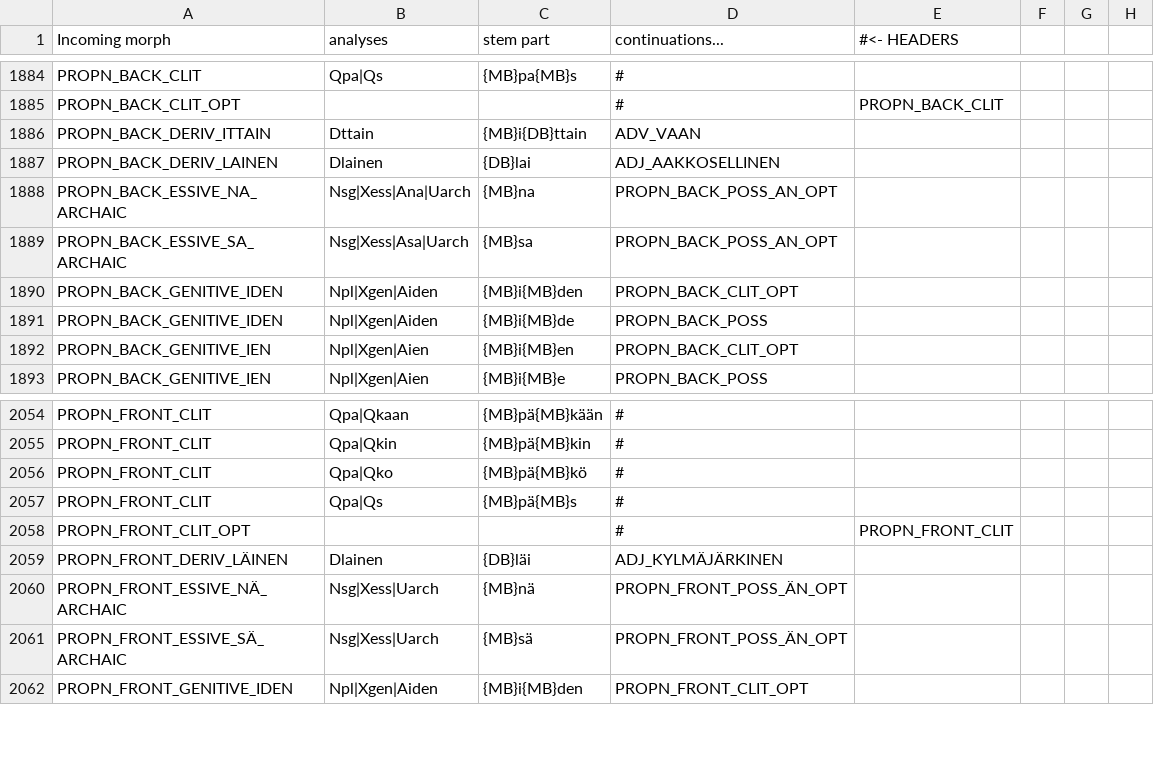
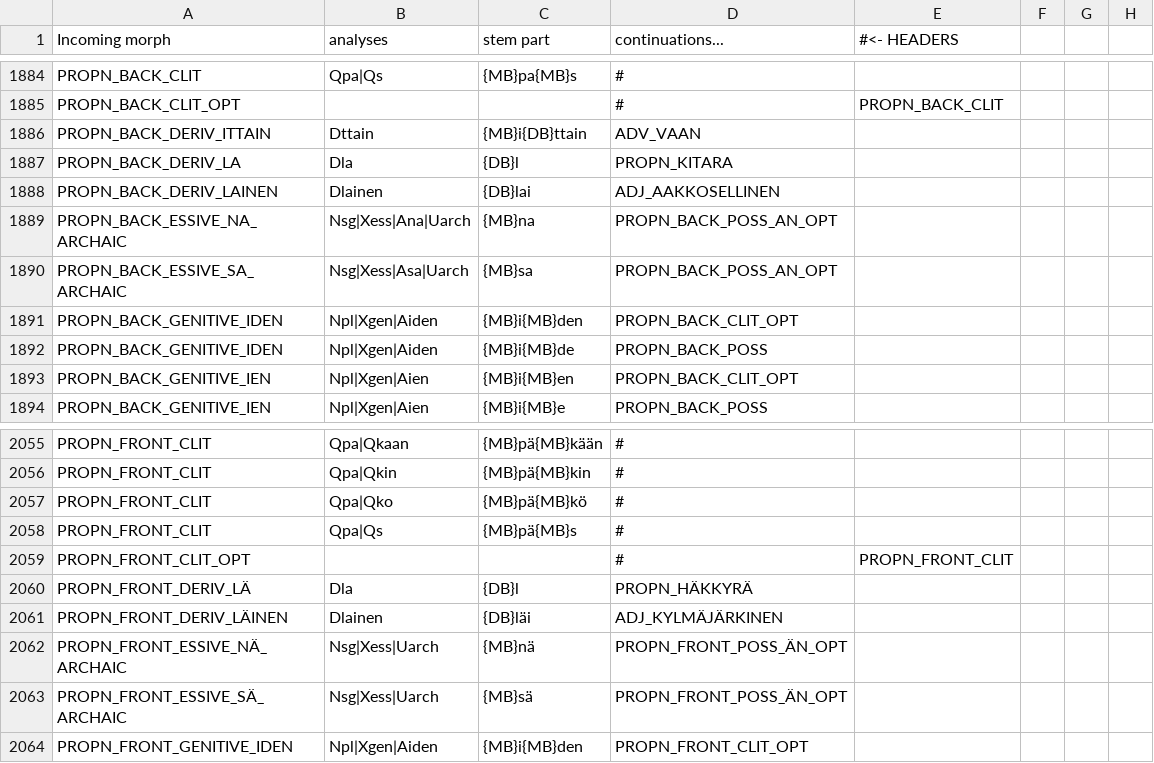
Before and after one commit to flammie/omorfi, a TSV file: src/continuations/inflections.tsv, drawn as a sheet; only a part is shown, gaps mark what is left out.

Commit message:
the PropN-la derivation?

```diff
--- a/src/continuations/inflections.tsv
+++ b/src/continuations/inflections.tsv
@@ -1886,2 +1886,3 @@ PROPN_BACK_CLIT_OPT			#	PROPN_BACK_CLIT
 PROPN_BACK_DERIV_ITTAIN	Dttain	{MB}i{DB}ttain	ADV_VAAN
+PROPN_BACK_DERIV_LA	Dla	{DB}l	PROPN_KITARA
 PROPN_BACK_DERIV_LAINEN	Dlainen	{DB}lai	ADJ_AAKKOSELLINEN
@@ -2058,2 +2059,3 @@ PROPN_FRONT_CLIT	Qpa|Qs	{MB}pä{MB}s	#
 PROPN_FRONT_CLIT_OPT			#	PROPN_FRONT_CLIT
+PROPN_FRONT_DERIV_LÄ	Dla	{DB}l	PROPN_HÄKKYRÄ
 PROPN_FRONT_DERIV_LÄINEN	Dlainen	{DB}läi	ADJ_KYLMÄJÄRKINEN
```
